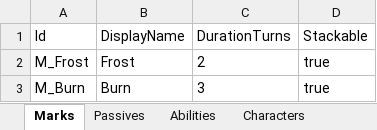
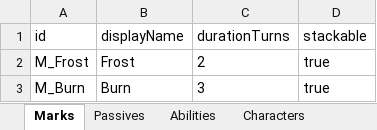
Before and after one commit to team-muel/tower, an Excel workbook: Assets/_Tower/Data/Source/Tower_GameData.xlsx, sheet Marks, drawn as a sheet; values as stored, in another font and other column widths than the file's, no borders; removed rows and columns are numbered as before the commit, all else as after; the diff names each change by its address in the sheet, - before the commit and + after, or states it on an @@ line.

Commit message:
data: pin Sdp headers to camelCase via [ColumnName] -> byte-identical to committed CSVs (Sdp is drop-in generator, zero Unity change); camelCase authoring workbook

```diff
--- a/Assets/_Tower/Data/Source/Tower_GameData.xlsx (sheet Marks)
+++ b/Assets/_Tower/Data/Source/Tower_GameData.xlsx (sheet Marks)
-row 1: Id | DisplayName | DurationTurns | Stackable
+row 1: id | displayName | durationTurns | stackable
```
Also changed, not shown: sheet Abilities, sheet Characters, sheet Items, sheet DropTables, sheet Passives, 1 other file.
